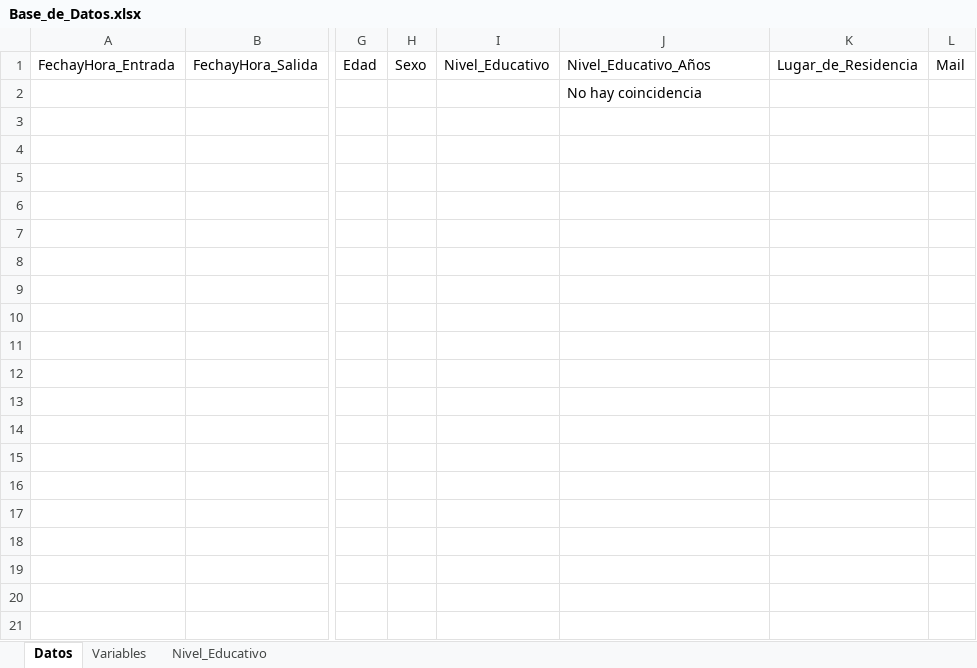
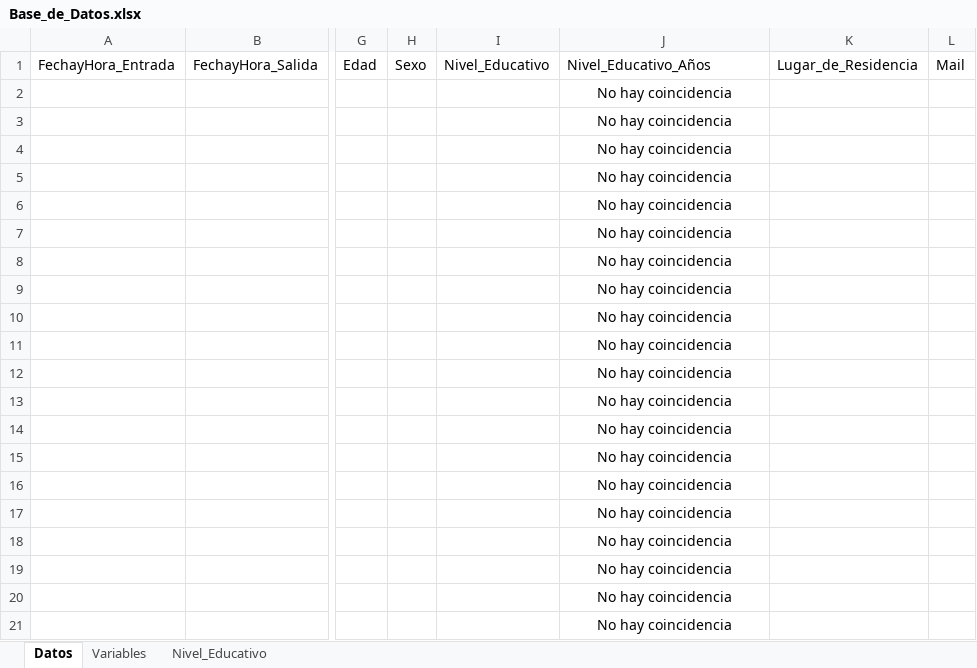
Before and after one commit to Guidoher18/pruebas_compr, an Excel workbook: Solucion/WebApplication1/Exportar/Documento_Modelo/Base_de_Datos.xlsx, sheet Datos, drawn as a sheet; only a part is shown, gaps mark what is left out; values as stored, in another font and other column widths than the file's, no borders; rows hold the shown columns only; the diff covers the shown part only; the diff names each change by its address in the sheet, - before the commit and + after, or states it on an @@ line.

```diff
--- a/Solucion/WebApplication1/Exportar/Documento_Modelo/Base_de_Datos.xlsx (sheet Datos)
+++ b/Solucion/WebApplication1/Exportar/Documento_Modelo/Base_de_Datos.xlsx (sheet Datos)
-J2 alignment: left
+J2 alignment: center
+row 3:  |  |  |  |  | No hay coincidencia
+row 4:  |  |  |  |  | No hay coincidencia
+row 5:  |  |  |  |  | No hay coincidencia
+row 6:  |  |  |  |  | No hay coincidencia
+row 7:  |  |  |  |  | No hay coincidencia
+row 8:  |  |  |  |  | No hay coincidencia
+row 9:  |  |  |  |  | No hay coincidencia
+row 10:  |  |  |  |  | No hay coincidencia
+row 11:  |  |  |  |  | No hay coincidencia
+row 12:  |  |  |  |  | No hay coincidencia
+row 13:  |  |  |  |  | No hay coincidencia
+row 14:  |  |  |  |  | No hay coincidencia
+row 15:  |  |  |  |  | No hay coincidencia
+row 16:  |  |  |  |  | No hay coincidencia
+row 17:  |  |  |  |  | No hay coincidencia
+row 18:  |  |  |  |  | No hay coincidencia
+row 19:  |  |  |  |  | No hay coincidencia
+row 20:  |  |  |  |  | No hay coincidencia
+row 21:  |  |  |  |  | No hay coincidencia
```
Also changed, not shown: 979 added rows elsewhere in this sheet, 16 other files.
